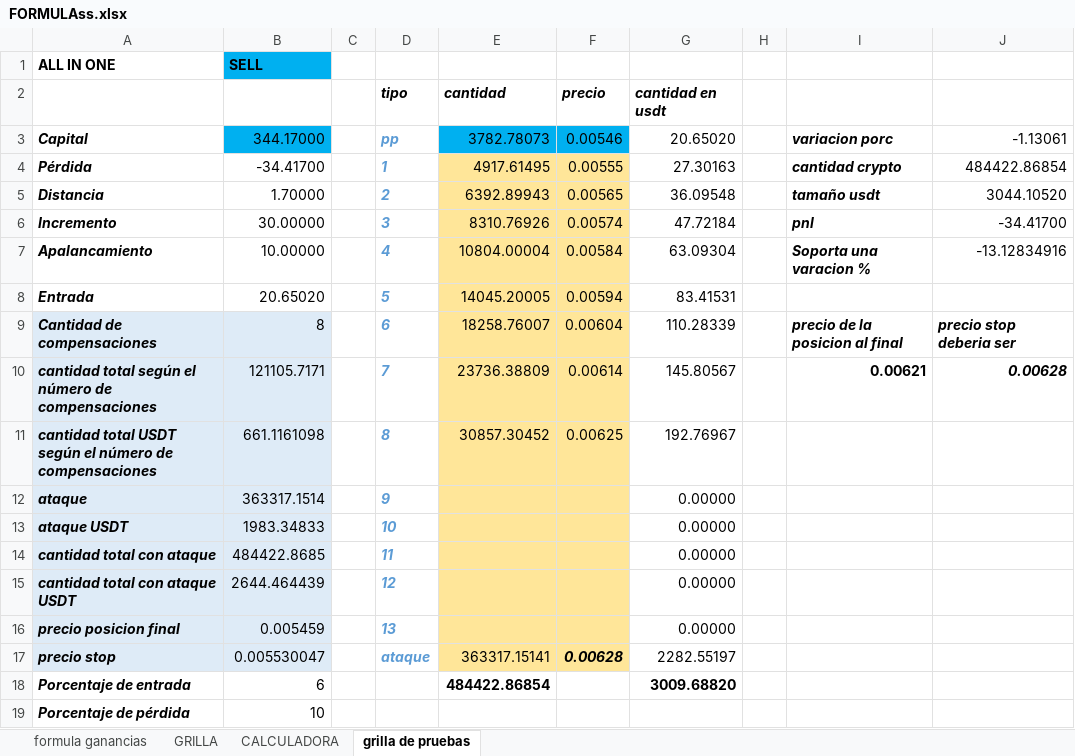
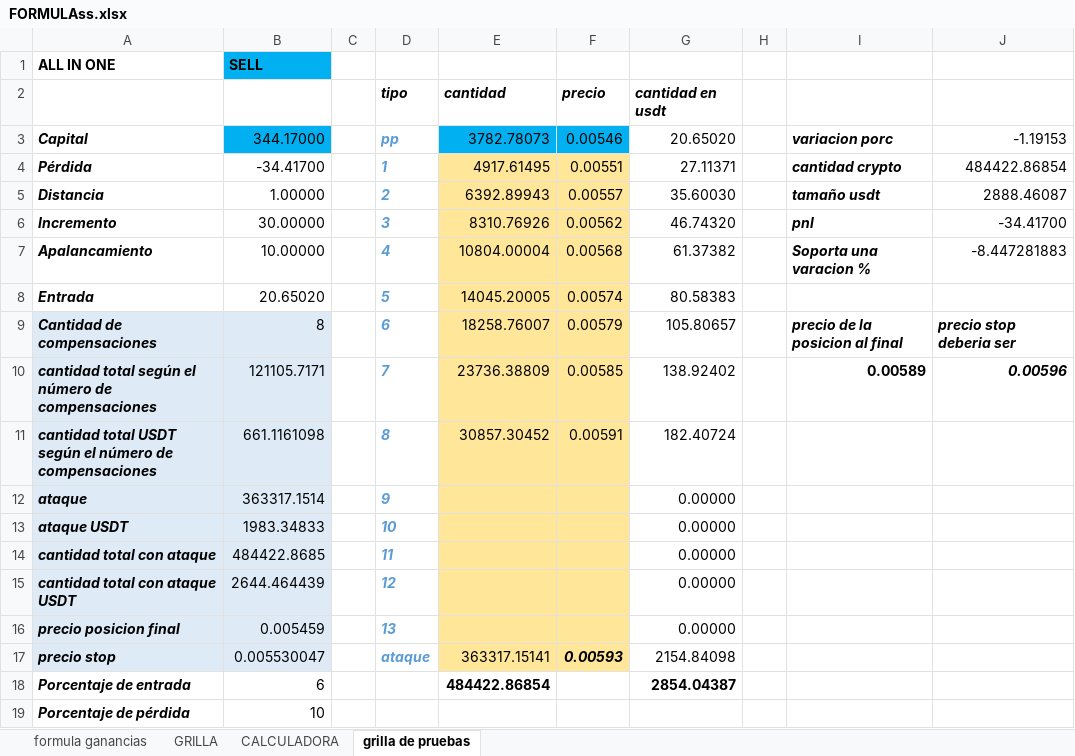
Before and after one commit to luisgomezzz/luchocrypto, an Excel workbook: old/FORMULAss.xlsx, sheet grilla de pruebas, drawn as a sheet; values as stored, in another font and other column widths than the file's, no borders; conditional formats not drawn; the diff names each change by its address in the sheet, - before the commit and + after, or states it on an @@ line.

```diff
--- a/old/FORMULAss.xlsx (sheet grilla de pruebas)
+++ b/old/FORMULAss.xlsx (sheet grilla de pruebas)
-J3: -1.13061
+J3: -1.19153
-F4: 0.00555
+F4: 0.00551
-G4: 27.30163
+G4: 27.11371
-B5: 1.70000
+B5: 1.00000
-F5: 0.00565
+F5: 0.00557
-G5: 36.09548
+G5: 35.60030
-J5: 3044.10520
+J5: 2888.46087
-F6: 0.00574
+F6: 0.00562
-G6: 47.72184
+G6: 46.74320
-F7: 0.00584
+F7: 0.00568
-G7: 63.09304
+G7: 61.37382
-J7: -13.12834916
+J7: -8.447281883
-F8: 0.00594
+F8: 0.00574
-G8: 83.41531
+G8: 80.58383
-F9: 0.00604
+F9: 0.00579
-G9: 110.28339
+G9: 105.80657
-F10: 0.00614
+F10: 0.00585
-G10: 145.80567
+G10: 138.92402
-I10: 0.00621
+I10: 0.00589
-J10: 0.00628
+J10: 0.00596
-F11: 0.00625
+F11: 0.00591
-G11: 192.76967
+G11: 182.40724
-F17: 0.00628
+F17: 0.00593
-G17: 2282.55197
+G17: 2154.84098
-G18: 3009.68820
+G18: 2854.04387
```
Also changed, not shown: 1 other file.
